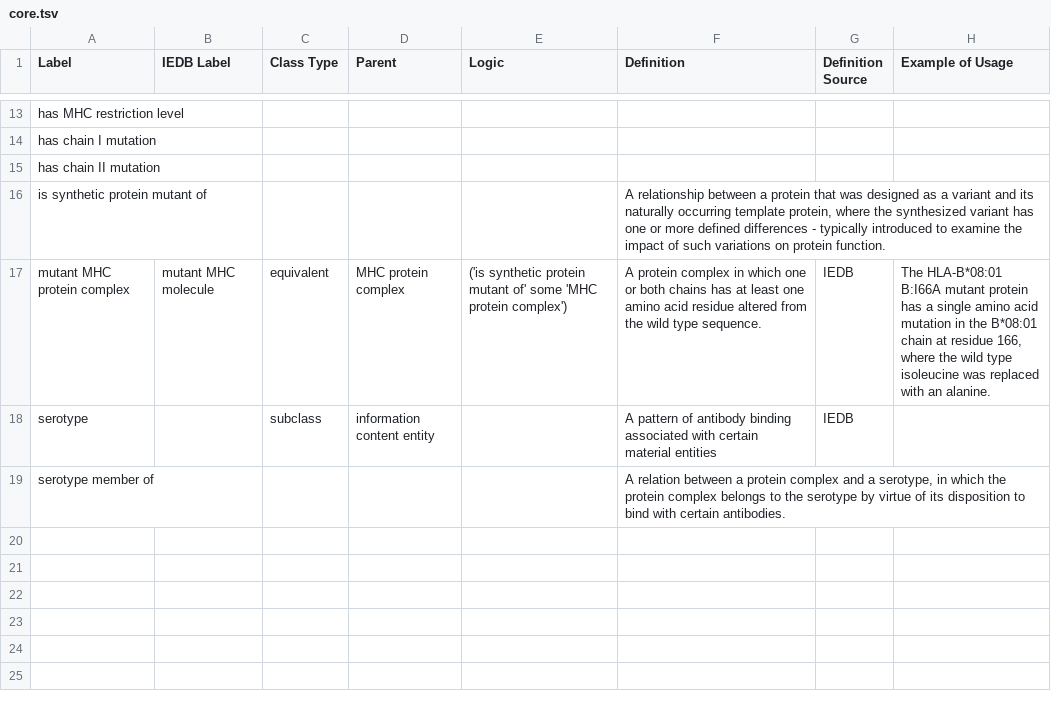
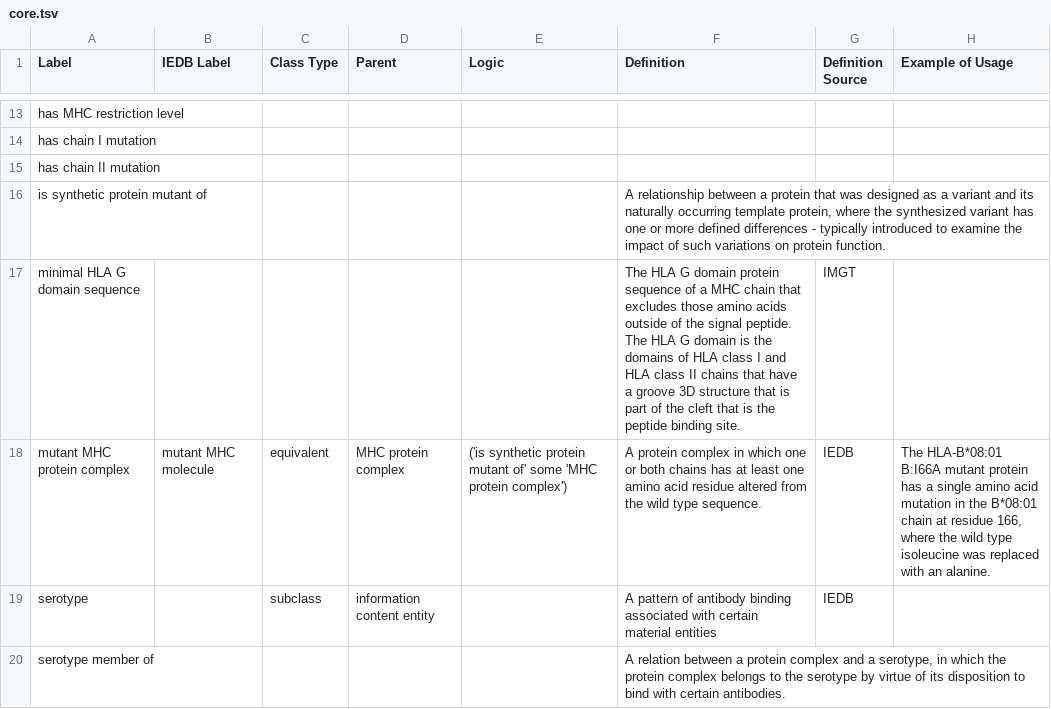
Before and after one commit to IEDB/MRO, a TSV file: ontology/core.tsv, drawn as a sheet; only a part is shown, gaps mark what is left out; the diff names each change by its address in the sheet, - before the commit and + after, or states it on an @@ line.

```diff
--- a/ontology/core.tsv
+++ b/ontology/core.tsv
+row 17: minimal HLA G domain sequence |  |  |  |  | The HLA G domain protein sequence of a MHC chain that excludes those amino acids outside of the signal peptide. The HLA G domain is the domains of HLA class I and HLA class II chains that have a groove 3D structure that is part of the cleft that is the peptide binding site. | IMGT
```
Also changed, not shown: 1 other file.
